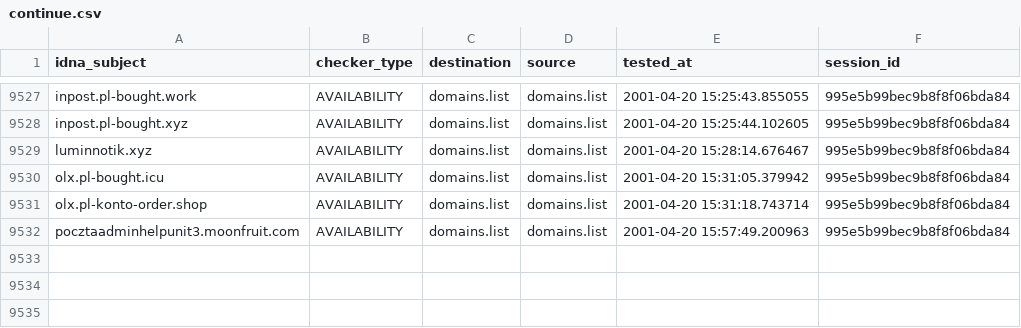
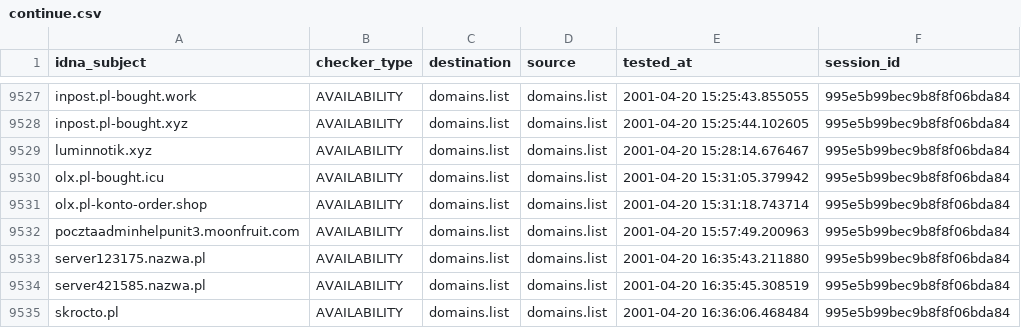
Before and after one commit to Ultimate-Hosts-Blacklist/KADhosts_azet12, a CSV file: output/domains.list/continue.csv, drawn as a sheet; only a part is shown, gaps mark what is left out.

```diff
--- a/output/domains.list/continue.csv
+++ b/output/domains.list/continue.csv
@@ -9532 +9532,4 @@ olx.pl-konto-order.shop,AVAILABILITY,domains.list,domains.list,2001-04-20 15:31:
 pocztaadminhelpunit3.moonfruit.com,AVAILABILITY,domains.list,domains.list,2001-04-20 15:57:49.200963,995e5b99bec9b8f8f06bda84
+server123175.nazwa.pl,AVAILABILITY,domains.list,domains.list,2001-04-20 16:35:43.211880,995e5b99bec9b8f8f06bda84
+server421585.nazwa.pl,AVAILABILITY,domains.list,domains.list,2001-04-20 16:35:45.308519,995e5b99bec9b8f8f06bda84
+skrocto.pl,AVAILABILITY,domains.list,domains.list,2001-04-20 16:36:06.468484,995e5b99bec9b8f8f06bda84
```
Also changed, not shown: 3 other files.
